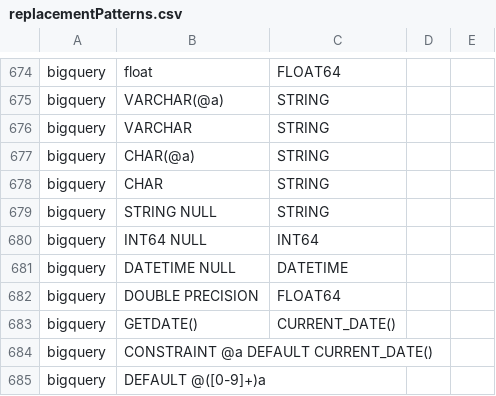
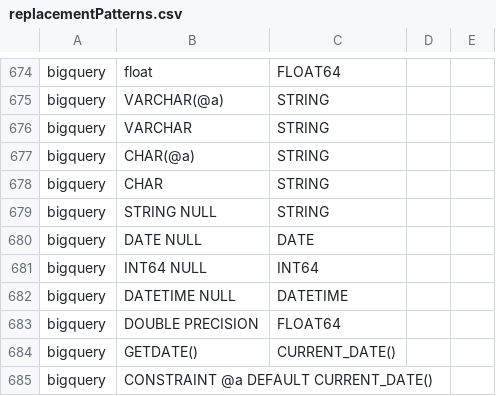
Before and after one commit to OHDSI/SqlRender, a CSV file: inst/csv/replacementPatterns.csv, drawn as a sheet; only a part is shown, gaps mark what is left out; the shorter side is filled out with more unchanged rows.

Commit message:
make date not null requirement/pattern

```diff
--- a/inst/csv/replacementPatterns.csv
+++ b/inst/csv/replacementPatterns.csv
@@ -679,2 +679,3 @@ bigquery,CHAR,STRING
 bigquery,STRING NULL,STRING
+bigquery,DATE NULL,DATE
 bigquery,INT64 NULL,INT64
```
